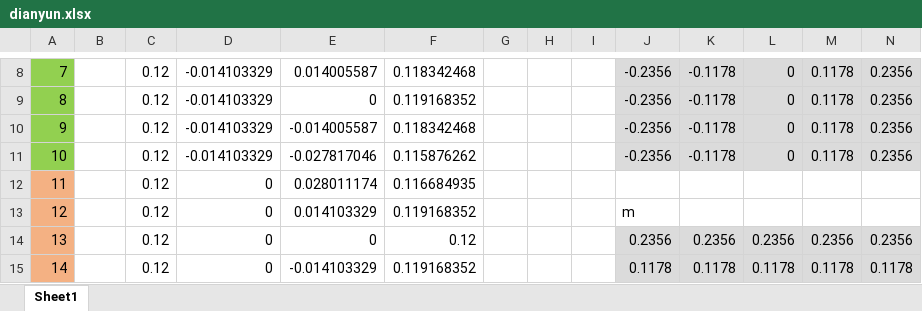
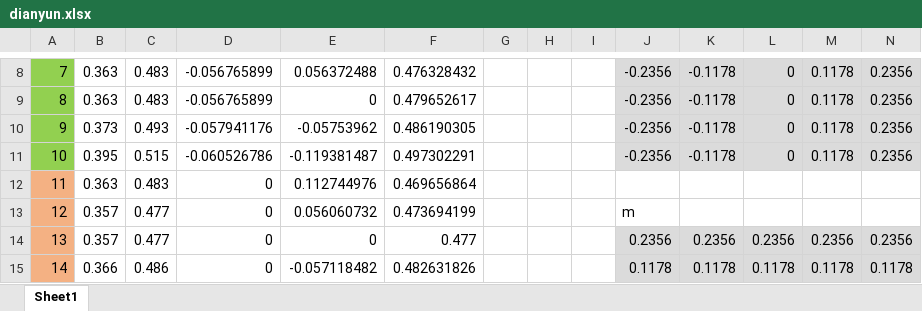
Before and after one commit to summerlikey/sanweichongjian, an Excel workbook: dianyun.xlsx, sheet Sheet1, drawn as a sheet; only a part is shown, gaps mark what is left out; values as stored, in another font and other column widths than the file's, no borders; the diff covers the shown part only; the diff names each change by its address in the sheet, - before the commit and + after, or states it on an @@ line.

```diff
--- a/dianyun.xlsx (sheet Sheet1)
+++ b/dianyun.xlsx (sheet Sheet1)
-B8:B9: (empty)
+B8:B9: 0.363
-C8:C9: 0.12
+C8:C9: 0.483
-D8:D9: -0.014103329
+D8:D9: -0.056765899
-E8: 0.014005587
+E8: 0.056372488
-F8: 0.118342468
+F8: 0.476328432
-F9: 0.119168352
+F9: 0.479652617
-B10: (empty)
+B10: 0.373
-C10: 0.12
+C10: 0.493
-D10: -0.014103329
+D10: -0.057941176
-E10: -0.014005587
+E10: -0.05753962
-F10: 0.118342468
+F10: 0.486190305
-B11: (empty)
+B11: 0.395
-C11: 0.12
+C11: 0.515
-D11: -0.014103329
+D11: -0.060526786
-E11: -0.027817046
+E11: -0.119381487
-F11: 0.115876262
+F11: 0.497302291
-B12: (empty)
+B12: 0.363
-C12: 0.12
+C12: 0.483
-E12: 0.028011174
+E12: 0.112744976
-F12: 0.116684935
+F12: 0.469656864
-B13:B14: (empty)
+B13:B14: 0.357
-C13:C14: 0.12
+C13:C14: 0.477
-E13: 0.014103329
+E13: 0.056060732
-F13: 0.119168352
+F13: 0.473694199
-F14: 0.12
+F14: 0.477
-B15: (empty)
+B15: 0.366
-C15: 0.12
+C15: 0.486
-E15: -0.014103329
+E15: -0.057118482
-F15: 0.119168352
+F15: 0.482631826
```
Also changed, not shown: 81 edited cells elsewhere in this sheet, 5 other files.
